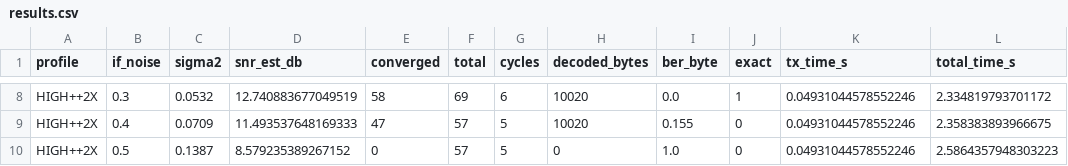
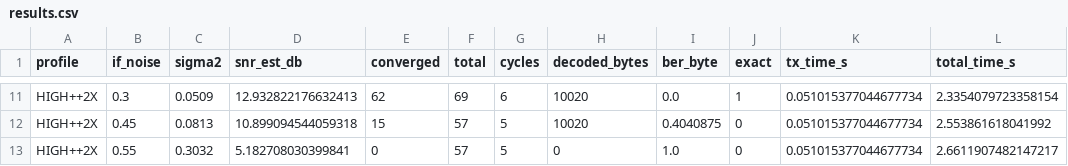
Before and after one commit to hb9tob/NewModem, a CSV file: results/snr_sweep_2x/results.csv, drawn as a sheet; only a part is shown, gaps mark what is left out; addresses are those after the commit; the diff covers the shown part only; the diff names each change by its address in the sheet, - before the commit and + after, or states it on an @@ line.

```diff
--- a/results/snr_sweep_2x/results.csv
+++ b/results/snr_sweep_2x/results.csv
-C11 (sigma2): 0.0532
+C11 (sigma2): 0.0509
-D11 (snr_est_db): 12.740883677049519
+D11 (snr_est_db): 12.932822176632413
-E11 (converged): 58
+E11 (converged): 62
-K11:K13 (tx_time_s): 0.04931044578552246
+K11:K13 (tx_time_s): 0.051015377044677734
-L11 (total_time_s): 2.334819793701172
+L11 (total_time_s): 2.3354079723358154
-B12 (if_noise): 0.4
+B12 (if_noise): 0.45
-C12 (sigma2): 0.0709
+C12 (sigma2): 0.0813
-D12 (snr_est_db): 11.493537648169333
+D12 (snr_est_db): 10.899094544059318
-E12 (converged): 47
+E12 (converged): 15
-I12 (ber_byte): 0.155
+I12 (ber_byte): 0.4040875
-L12 (total_time_s): 2.358383893966675
+L12 (total_time_s): 2.553861618041992
-B13 (if_noise): 0.5
+B13 (if_noise): 0.55
-C13 (sigma2): 0.1387
+C13 (sigma2): 0.3032
-D13 (snr_est_db): 8.579235389267152
+D13 (snr_est_db): 5.182708030399841
-L13 (total_time_s): 2.5864357948303223
+L13 (total_time_s): 2.6611907482147217
```
Also changed, not shown: 3 added rows and 34 edited cells elsewhere in this file, 3 other files.
